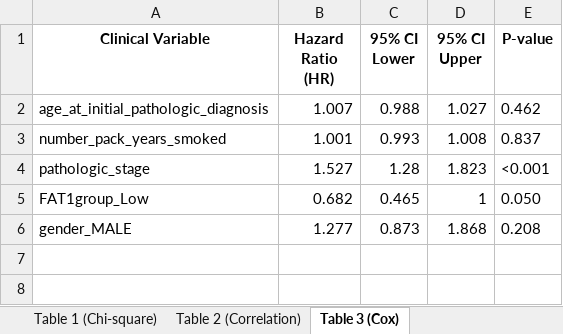
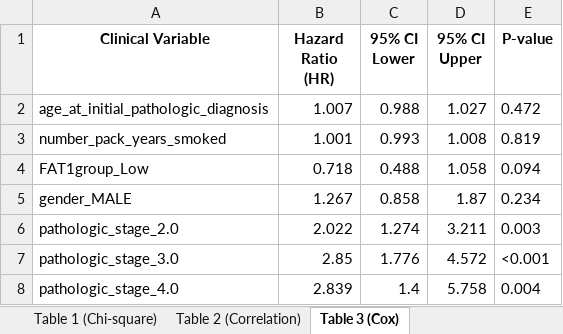
Before and after one commit to ahn2747/cancer_analysis, an Excel workbook: result/FAT1_LUAD_Tables.xlsx, sheet Table 3 (Cox), drawn as a sheet; values as stored, in another font and other column widths than the file's, no borders; removed rows and columns are numbered as before the commit, all else as after; the diff names each change by its address in the sheet, - before the commit and + after, or states it on an @@ line.

```diff
--- a/result/FAT1_LUAD_Tables.xlsx (sheet Table 3 (Cox))
+++ b/result/FAT1_LUAD_Tables.xlsx (sheet Table 3 (Cox))
-E2 (P-value): 0.462
+E2 (P-value): 0.472
-E3 (P-value): 0.837
+E3 (P-value): 0.819
-row 4: pathologic_stage | 1.527 | 1.28 | 1.823 | <0.001
-B4 (Hazard Ratio (HR)): 0.682
+B4 (Hazard Ratio (HR)): 0.718
-C4 (95% CI Lower): 0.465
+C4 (95% CI Lower): 0.488
-D4 (95% CI Upper): 1
+D4 (95% CI Upper): 1.058
-E4 (P-value): 0.050
+E4 (P-value): 0.094
-B5 (Hazard Ratio (HR)): 1.277
+B5 (Hazard Ratio (HR)): 1.267
-C5 (95% CI Lower): 0.873
+C5 (95% CI Lower): 0.858
-D5 (95% CI Upper): 1.868
+D5 (95% CI Upper): 1.87
-E5 (P-value): 0.208
+E5 (P-value): 0.234
+row 6: pathologic_stage_2.0 | 2.022 | 1.274 | 3.211 | 0.003
+row 7: pathologic_stage_3.0 | 2.85 | 1.776 | 4.572 | <0.001
+row 8: pathologic_stage_4.0 | 2.839 | 1.4 | 5.758 | 0.004
```
Also changed, not shown: sheet Table 4 (Multivariate OLS), result/FAT1_LUSC_Tables.xlsx, 13 other files.
